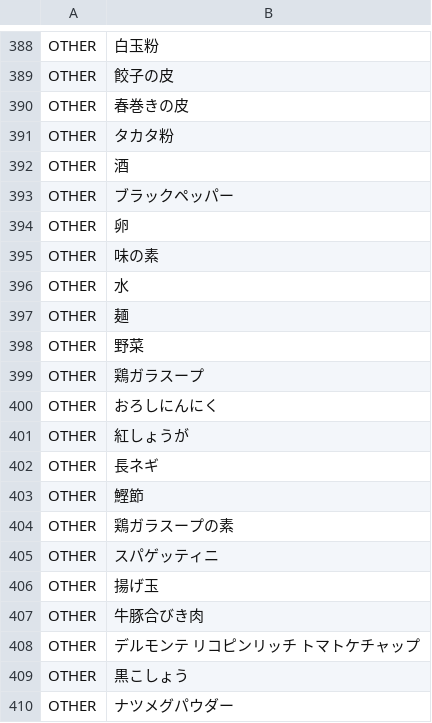
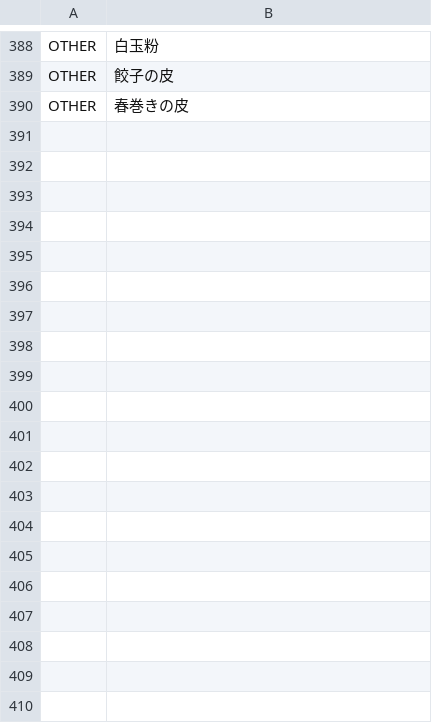
Before and after one commit to YakohACT/CookingRecipe, a CSV file: database.csv, drawn as a sheet; only a part is shown, gaps mark what is left out; the diff covers the shown part only; the diff names each change by its address in the sheet, - before the commit and + after, or states it on an @@ line.

Commit message:
食材更新

```diff
--- a/database.csv
+++ b/database.csv
-row 391: OTHER | タカタ粉
-row 392: OTHER | 酒
-row 393: OTHER | ブラックペッパー
-row 394: OTHER | 卵
-row 395: OTHER | 味の素
-row 396: OTHER | 水
-row 397: OTHER | 麺
-row 398: OTHER | 野菜
-row 399: OTHER | 鶏ガラスープ
-row 400: OTHER | おろしにんにく
-row 401: OTHER | 紅しょうが
-row 402: OTHER | 長ネギ
-row 403: OTHER | 鰹節
-row 404: OTHER | 鶏ガラスープの素
-row 405: OTHER | スパゲッティニ
-row 406: OTHER | 揚げ玉
-row 407: OTHER | 牛豚合びき肉
-row 408: OTHER | デルモンテ リコピンリッチ トマトケチャップ
-row 409: OTHER | 黒こしょう
-row 410: OTHER | ナツメグパウダー
```
Also changed, not shown: 24 removed rows elsewhere in this file.
